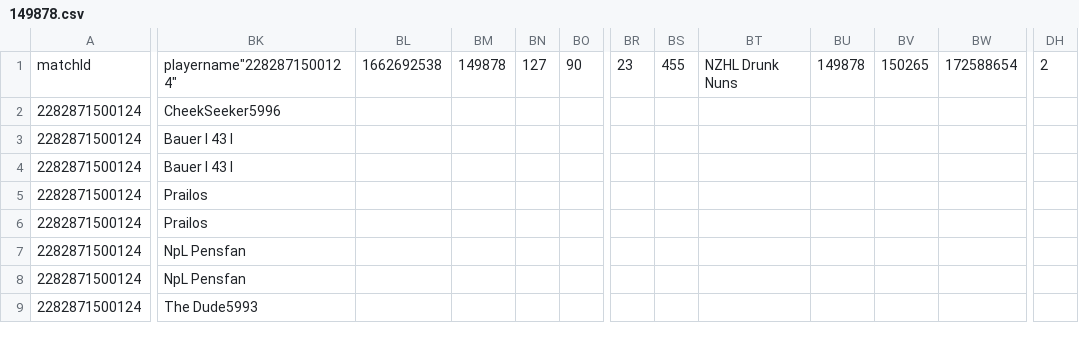
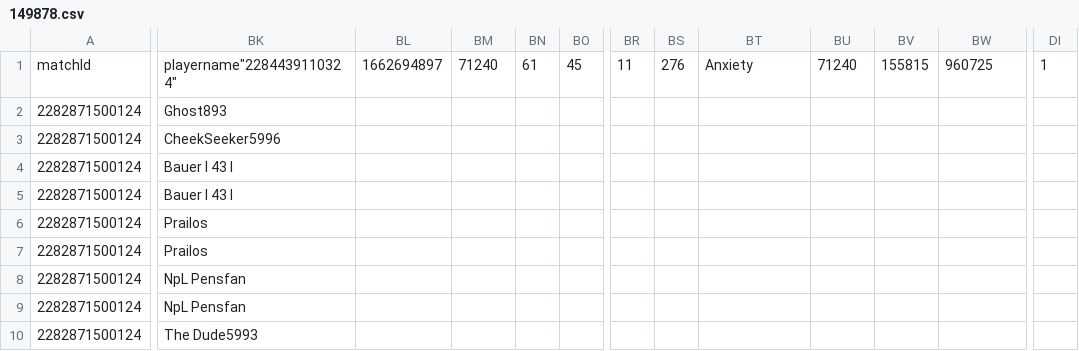
Before and after one commit to dohman89/NZHLSTATS, a CSV file: Teams/149878.csv, drawn as a sheet; only a part is shown, gaps mark what is left out; removed rows and columns are numbered as before the commit, all else as after; rows hold the shown columns only; the diff covers the shown part only; the diff names each change by its address in the sheet, - before the commit and + after, or states it on an @@ line.

```diff
--- a/Teams/149878.csv
+++ b/Teams/149878.csv
-column DH, row 1: 2
+column DI, row 1: 1
-BK1: playername"2282871500124"
+BK1: playername"2284439110324"
-BL1: 1662692538
+BL1: 1662694897
-BM1: 149878
+BM1: 71240
-BN1: 127
+BN1: 61
-BO1: 90
+BO1: 45
-BR1: 23
+BR1: 11
-BS1: 455
+BS1: 276
-BT1: NZHL Drunk Nuns
+BT1: Anxiety
-BU1: 149878
+BU1: 71240
-BV1: 150265
+BV1: 155815
-BW1: 172588654
+BW1: 960725
+row 2: 2282871500124 | Ghost893
```
Also changed, not shown: 16 edited cells elsewhere in this file, Teams/101458.csv, Teams/145078.csv, 13 other files.
